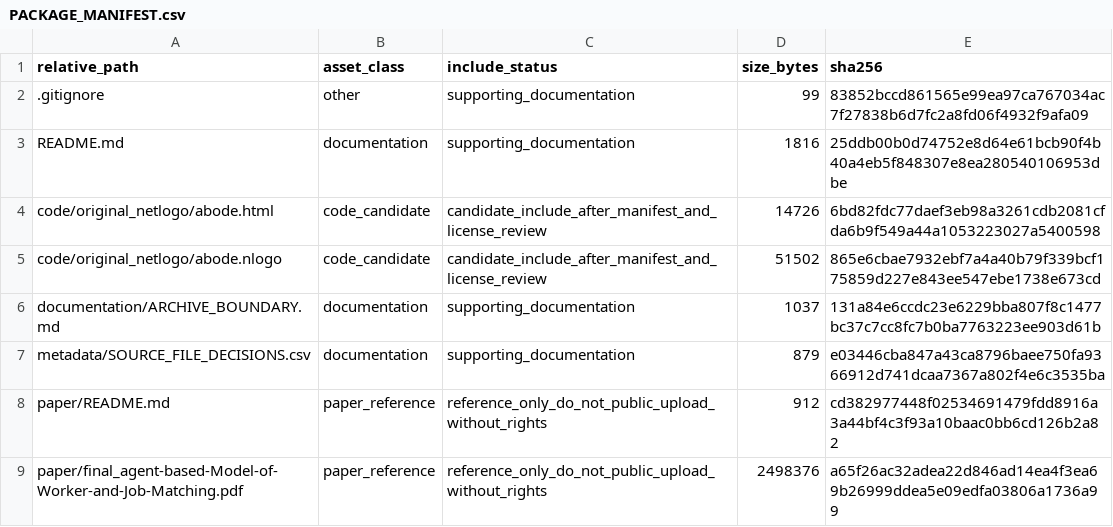
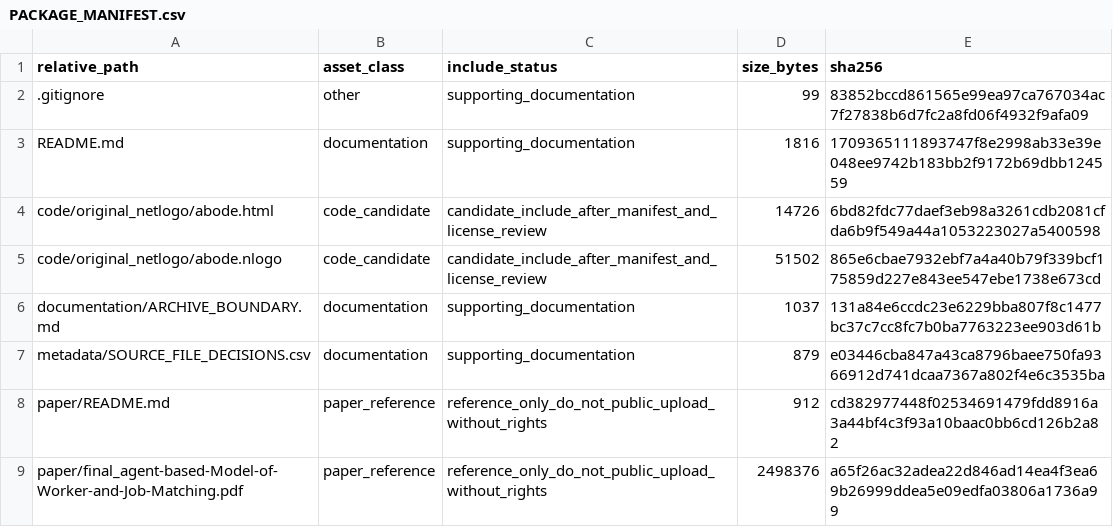
Before and after one commit to dlevinson/paper-2013-10-an-agent-based-model-of-worker-and-job-matching, a CSV file: PACKAGE_MANIFEST.csv, drawn as a sheet.

Commit message:
Initial local package snapshot

```diff
--- a/PACKAGE_MANIFEST.csv
+++ b/PACKAGE_MANIFEST.csv
@@ -2,3 +2,3 @@ relative_path,asset_class,include_status,size_bytes,sha256
 .gitignore,other,supporting_documentation,99,83852bccd861565e99ea97ca767034ac7f27838b6d7fc2a8fd06f4932f9afa09
-README.md,documentation,supporting_documentation,1816,25ddb00b0d74752e8d64e61bcb90f4b40a4eb5f848307e8ea280540106953dbe
+README.md,documentation,supporting_documentation,1816,1709365111893747f8e2998ab33e39e048ee9742b183bb2f9172b69dbb124559
 code/original_netlogo/abode.html,code_candidate,candidate_include_after_manifest_and_license_review,14726,6bd82fdc77daef3eb98a3261cdb2081cfda6b9f549a44a1053223027a5400598
```
Also changed, not shown: 3 other files.
